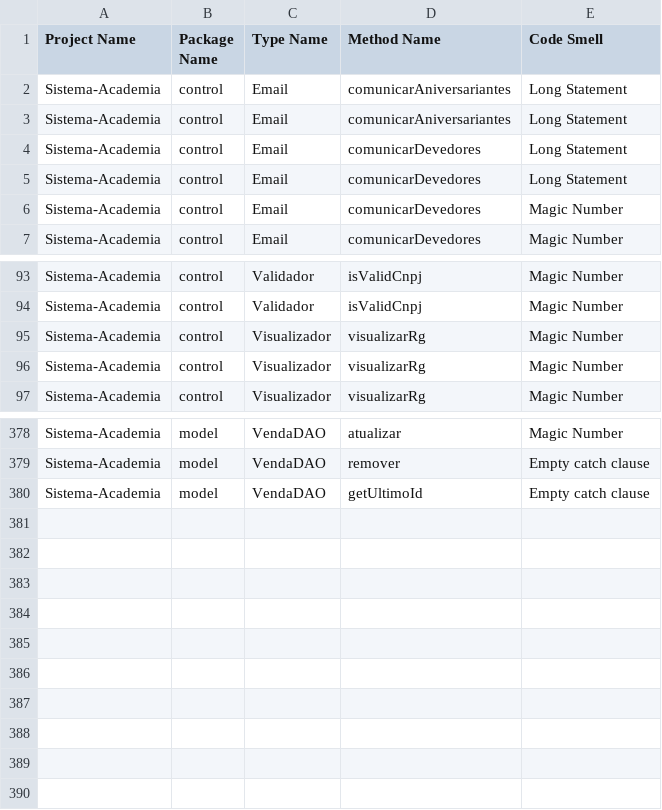
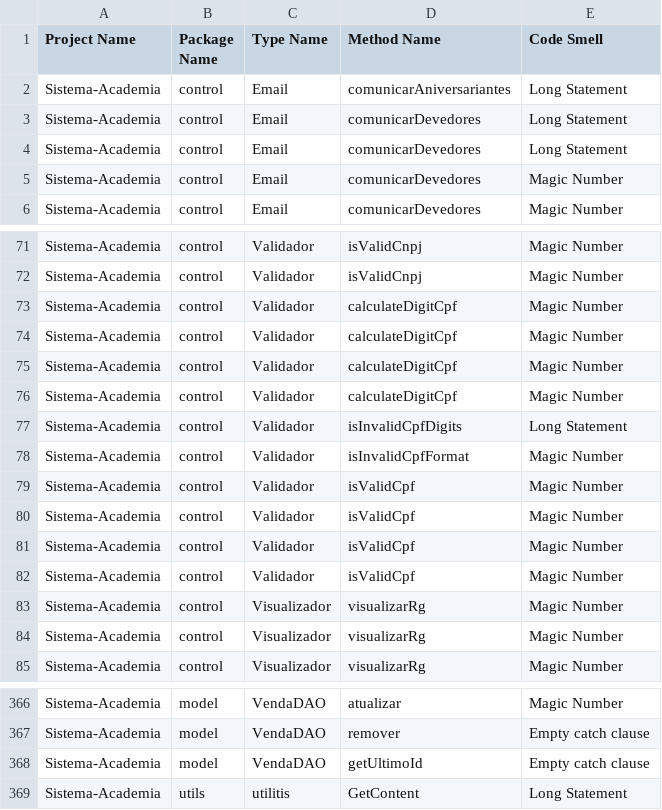
Before and after one commit to MateusAra/Sistema-Academia, a CSV file: results/implementationCodeSmells.csv, drawn as a sheet; only a part is shown, gaps mark what is left out; the diff covers the shown part only.

```diff
--- a/results/implementationCodeSmells.csv
+++ b/results/implementationCodeSmells.csv
@@ -2,3 +2,2 @@ Project Name,Package Name,Type Name,Method Name,Code Smell
 Sistema-Academia,control,Email,comunicarAniversariantes,Long Statement
-Sistema-Academia,control,Email,comunicarAniversariantes,Long Statement
 Sistema-Academia,control,Email,comunicarDevedores,Long Statement
@@ -94,2 +72,12 @@ Sistema-Academia,control,Validador,isValidCnpj,Magic Number
 Sistema-Academia,control,Validador,isValidCnpj,Magic Number
+Sistema-Academia,control,Validador,calculateDigitCpf,Magic Number
+Sistema-Academia,control,Validador,calculateDigitCpf,Magic Number
+Sistema-Academia,control,Validador,calculateDigitCpf,Magic Number
+Sistema-Academia,control,Validador,calculateDigitCpf,Magic Number
+Sistema-Academia,control,Validador,isInvalidCpfDigits,Long Statement
+Sistema-Academia,control,Validador,isInvalidCpfFormat,Magic Number
+Sistema-Academia,control,Validador,isValidCpf,Magic Number
+Sistema-Academia,control,Validador,isValidCpf,Magic Number
+Sistema-Academia,control,Validador,isValidCpf,Magic Number
+Sistema-Academia,control,Validador,isValidCpf,Magic Number
 Sistema-Academia,control,Visualizador,visualizarRg,Magic Number
@@ -380 +368,2 @@ Sistema-Academia,model,VendaDAO,remover,Empty catch clause
 Sistema-Academia,model,VendaDAO,getUltimoId,Empty catch clause
+Sistema-Academia,utils,utilitis,GetContent,Long Statement
```
Also changed, not shown: 17 removed rows and 5 edited cells elsewhere in this file, results/methodMetrics.csv, results/typeMetrics.csv, 2 other files.
